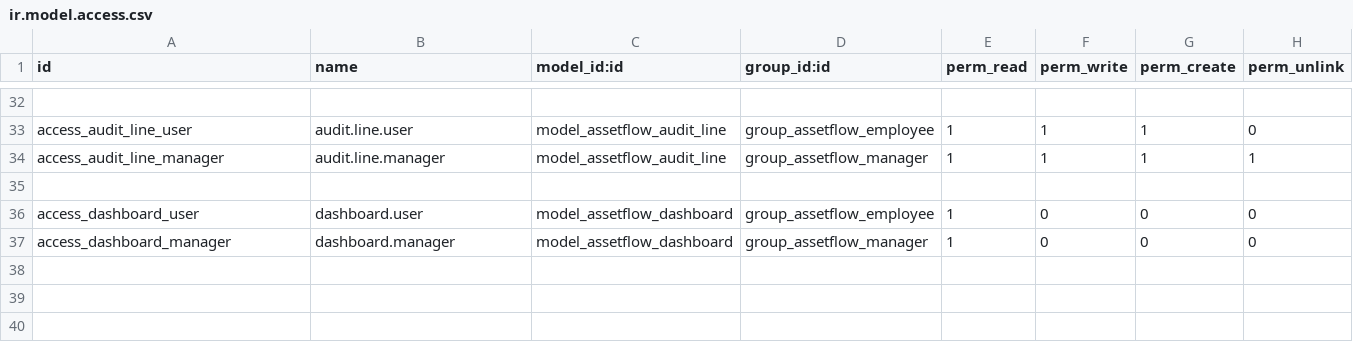
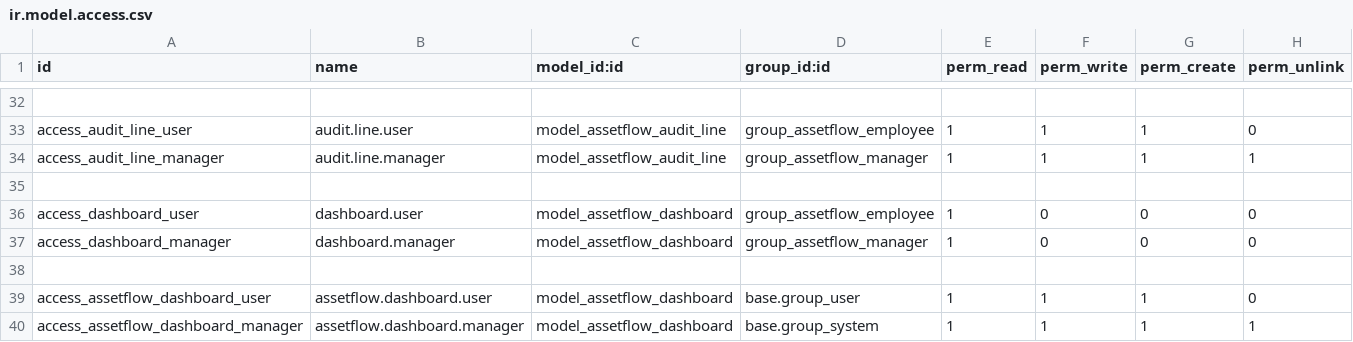
Before and after one commit to vinitgajjar13/-assetflow-odoo-hackathon-2026, a CSV file: assetflow_odoo_hackathon_2026/security/ir.model.access.csv, drawn as a sheet; only a part is shown, gaps mark what is left out.

```diff
--- a/assetflow_odoo_hackathon_2026/security/ir.model.access.csv
+++ b/assetflow_odoo_hackathon_2026/security/ir.model.access.csv
@@ -37 +37,4 @@ access_dashboard_user,dashboard.user,model_assetflow_dashboard,group_assetflow_e
 access_dashboard_manager,dashboard.manager,model_assetflow_dashboard,group_assetflow_manager,1,0,0,0
+
+access_assetflow_dashboard_user,assetflow.dashboard.user,model_assetflow_dashboard,base.group_user,1,1,1,0
+access_assetflow_dashboard_manager,assetflow.dashboard.manager,model_assetflow_dashboard,base.group_system,1,1,1,1
```
Also changed, not shown: 13 other files.
